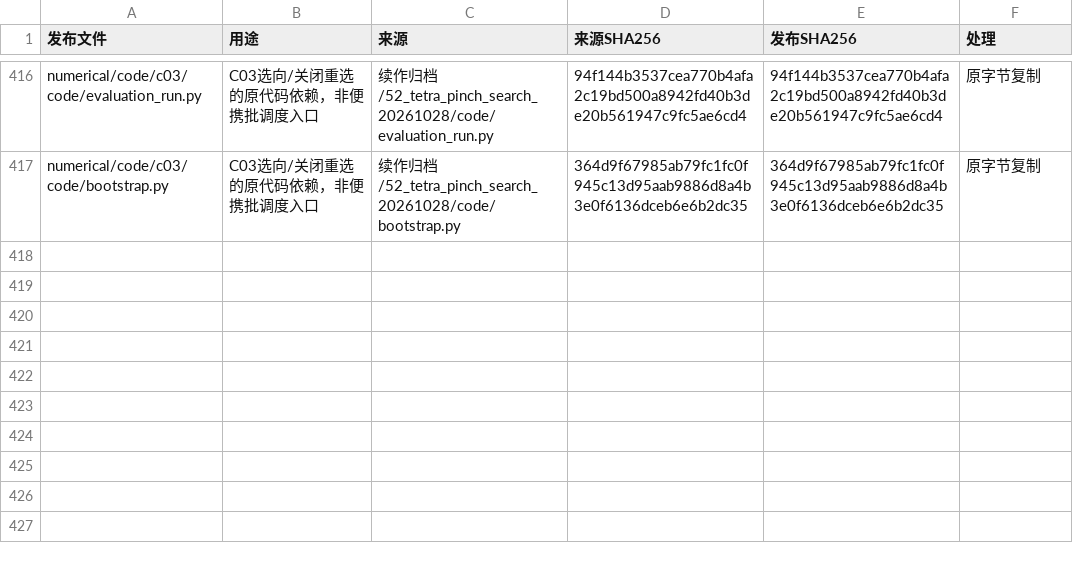
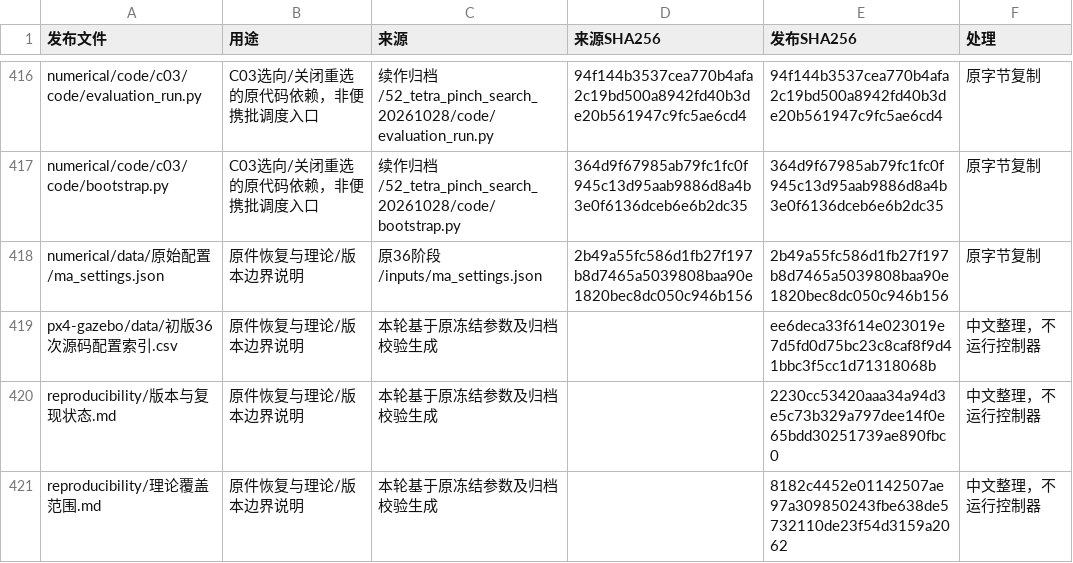
Before and after one commit to lx204914-ops/xr_teleoperate_SHU, a CSV file: 3d-ra-dpcbf/reproducibility/来源与校验清单.csv, drawn as a sheet; only a part is shown, gaps mark what is left out.

```diff
--- a/3d-ra-dpcbf/reproducibility/来源与校验清单.csv
+++ b/3d-ra-dpcbf/reproducibility/来源与校验清单.csv
@@ -417 +417,5 @@ numerical/code/c03/code/evaluation_run.py,C03选向/关闭重选的原代码依
 numerical/code/c03/code/bootstrap.py,C03选向/关闭重选的原代码依赖，非便携批调度入口,续作归档/52_tetra_pinch_search_20261028/code/bootstrap.py,364d9f67985ab79fc1fc0f945c13d95aab9886d8a4b3e0f6136dceb6e6b2dc35,364d9f67985ab79fc1fc0f945c13d95aab9886d8a4b3e0f6136dceb6e6b2dc35,原字节复制
+numerical/data/原始配置/ma_settings.json,原件恢复与理论/版本边界说明,原36阶段/inputs/ma_settings.json,2b49a55fc586d1fb27f197b8d7465a5039808baa90e1820bec8dc050c946b156,2b49a55fc586d1fb27f197b8d7465a5039808baa90e1820bec8dc050c946b156,原字节复制
+px4-gazebo/data/初版36次源码配置索引.csv,原件恢复与理论/版本边界说明,本轮基于原冻结参数及归档校验生成,,ee6deca33f614e023019e7d5fd0d75bc23c8caf8f9d41bbc3f5cc1d71318068b,中文整理，不运行控制器
+reproducibility/版本与复现状态.md,原件恢复与理论/版本边界说明,本轮基于原冻结参数及归档校验生成,,2230cc53420aaa34a94d3e5c73b329a797dee14f0e65bdd30251739ae890fbc0,中文整理，不运行控制器
+reproducibility/理论覆盖范围.md,原件恢复与理论/版本边界说明,本轮基于原冻结参数及归档校验生成,,8182c4452e01142507ae97a309850243fbe638de5732110de23f54d3159a2062,中文整理，不运行控制器
```
Also changed, not shown: 3d-ra-dpcbf/reproducibility/发布文件校验.csv, 9 other files.
